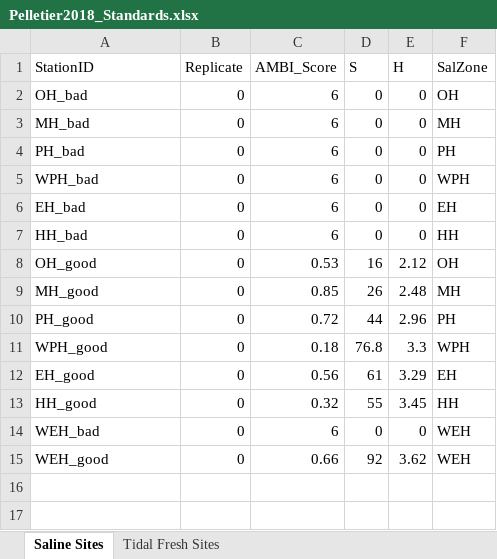
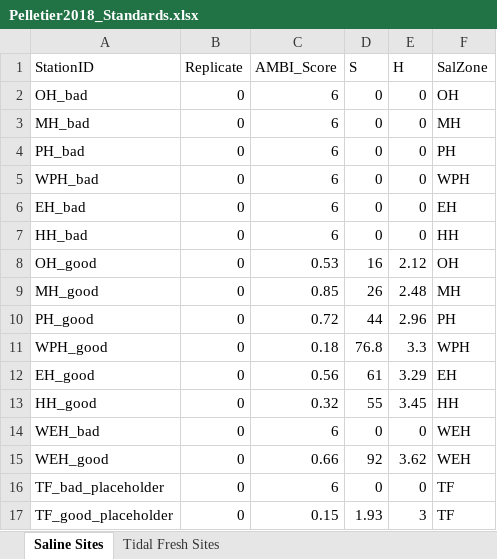
Before and after one commit to cblee044/SQOUnified, an Excel workbook: data/Pelletier2018_Standards.xlsx, sheet Saline Sites, drawn as a sheet; values as stored, in another font and other column widths than the file's, no borders; the diff names each change by its address in the sheet, - before the commit and + after, or states it on an @@ line.

Commit message:
Adjust MAMBI Salinity standards to deal with single TF stations
Calculating MAMBI scores in a dataset with a single Tidal Freshwater site would cause the PCA part of the script to fail, as it needs multiple values.  The real score is calculated during the TF part of the script, but the data have to pass through the Saline part of the script first.  As such, two placeholder Tidal Freshwater values (good and bad reference) were added to the Saline Standards file.  This allows the PCA to be calculated for the lone tidal freshwater site, discard it, and then allow the rest of script to continue running.

```diff
--- a/data/Pelletier2018_Standards.xlsx (sheet Saline Sites)
+++ b/data/Pelletier2018_Standards.xlsx (sheet Saline Sites)
+row 16: TF_bad_placeholder | 0 | 6 | 0 | 0 | TF
+row 17: TF_good_placeholder | 0 | 0.15 | 1.93 | 3 | TF
```
Also changed, not shown: 1 other file.
